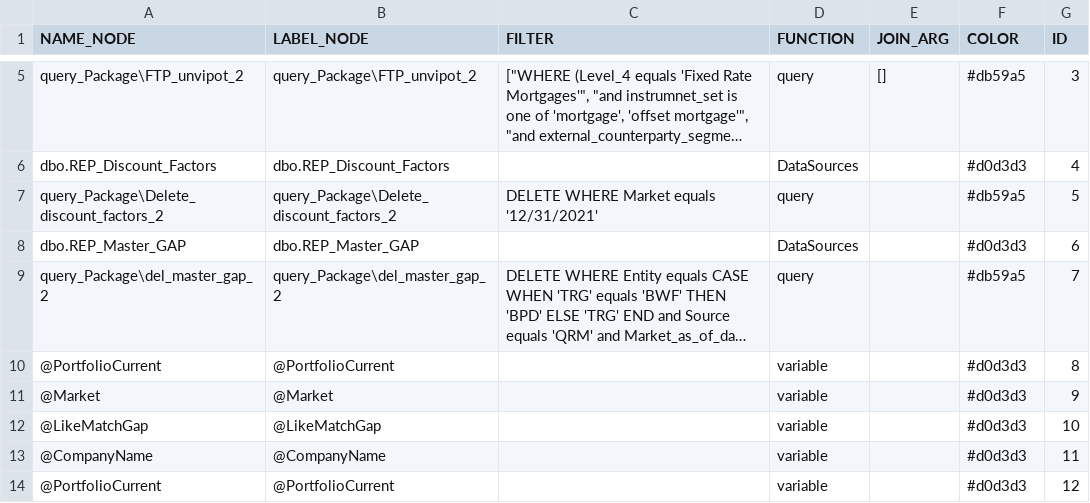
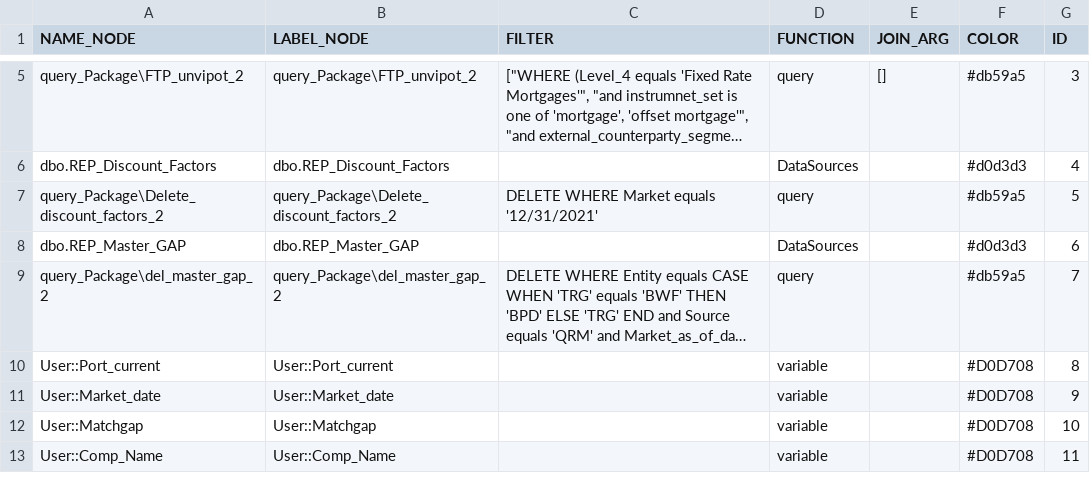
Before and after one commit to mountanalytics/ssis-code-parser, a CSV file: output-data/nodes/nodes-Package 1.csv, drawn as a sheet; only a part is shown, gaps mark what is left out; long unchanged cells end in …; removed rows and columns are numbered as before the commit, all else as after; the diff covers the shown part only; the diff names each change by its address in the sheet, - before the commit and + after, or states it on an @@ line.

Commit message:
node columns string adjustments

```diff
--- a/output-data/nodes/nodes-Package 1.csv
+++ b/output-data/nodes/nodes-Package 1.csv
-A10 (NAME_NODE): @PortfolioCurrent
+A10 (NAME_NODE): User::Port_current
-B10 (LABEL_NODE): @PortfolioCurrent
+B10 (LABEL_NODE): User::Port_current
-F10 (COLOR): #d0d3d3
+F10 (COLOR): #D0D708
-row 11: @Market | @Market |  | variable |  | #d0d3d3 | 9
+row 11: User::Market_date | User::Market_date |  | variable |  | #D0D708 | 9
-A12 (NAME_NODE): @LikeMatchGap
+A12 (NAME_NODE): User::Matchgap
-B12 (LABEL_NODE): @LikeMatchGap
+B12 (LABEL_NODE): User::Matchgap
-F12:F13 (COLOR): #d0d3d3
+F12:F13 (COLOR): #D0D708
-A13 (NAME_NODE): @CompanyName
+A13 (NAME_NODE): User::Comp_Name
-B13 (LABEL_NODE): @CompanyName
+B13 (LABEL_NODE): User::Comp_Name
-row 14: @PortfolioCurrent | @PortfolioCurrent |  | variable |  | #d0d3d3 | 12
```
Also changed, not shown: 7 added rows, 6 removed rows and 31 edited cells elsewhere in this file, 5 other files.
